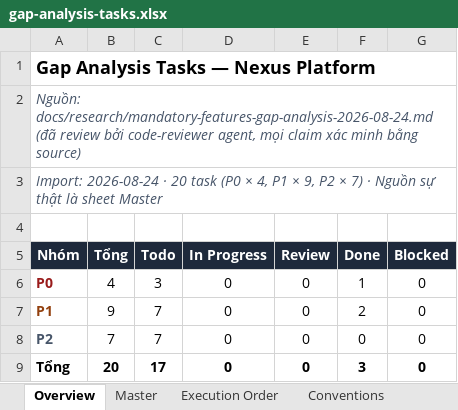
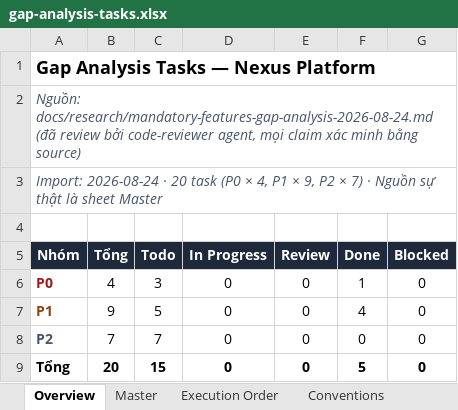
Before and after one commit to NEXUS-FOR-STARTUP/nexus-platform, an Excel workbook: tasks/gap-analysis-tasks.xlsx, sheet Overview, drawn as a sheet; values as stored, in another font and other column widths than the file's, no borders; the diff names each change by its address in the sheet, - before the commit and + after, or states it on an @@ line.

Commit message:
chore(tasks): mark GA-09 and GA-10 done

```diff
--- a/tasks/gap-analysis-tasks.xlsx (sheet Overview)
+++ b/tasks/gap-analysis-tasks.xlsx (sheet Overview)
-C7 (Todo): 7
+C7 (Todo): 5
-F7 (Done): 2
+F7 (Done): 4
-C9 (Todo): 17
+C9 (Todo): 15
-F9 (Done): 3
+F9 (Done): 5
```
Also changed, not shown: sheet Master, sheet Conventions, 1 other file.
